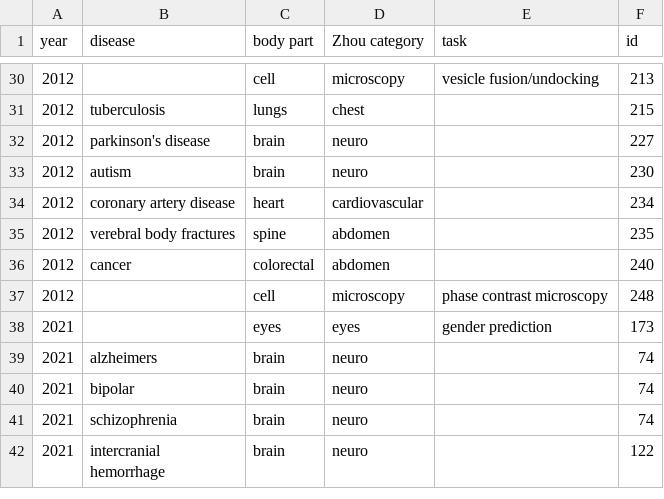
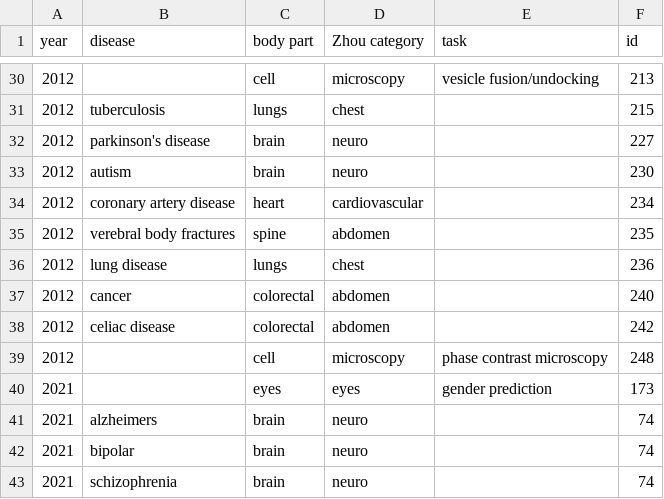
Before and after one commit to christinekaarde/MICCAI-review-thesis, a CSV file: 04-analysis/disease_data.csv, drawn as a sheet; only a part is shown, gaps mark what is left out; the shorter side is filled out with more unchanged rows; the diff names each change by its address in the sheet, - before the commit and + after, or states it on an @@ line.

Commit message:
updates to data and analysis

```diff
--- a/04-analysis/disease_data.csv
+++ b/04-analysis/disease_data.csv
+row 36: 2012 | lung disease | lungs | chest |  | 236
+row 38: 2012 | celiac disease | colorectal | abdomen |  | 242
```
Also changed, not shown: 04-analysis/justification_data.csv, 2 other files.
